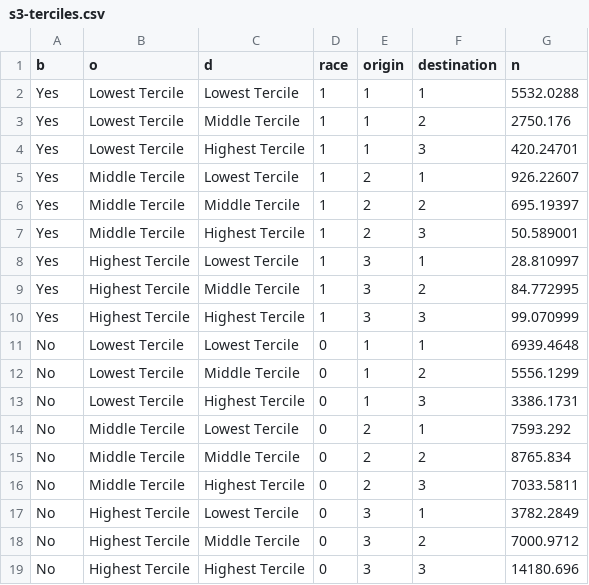
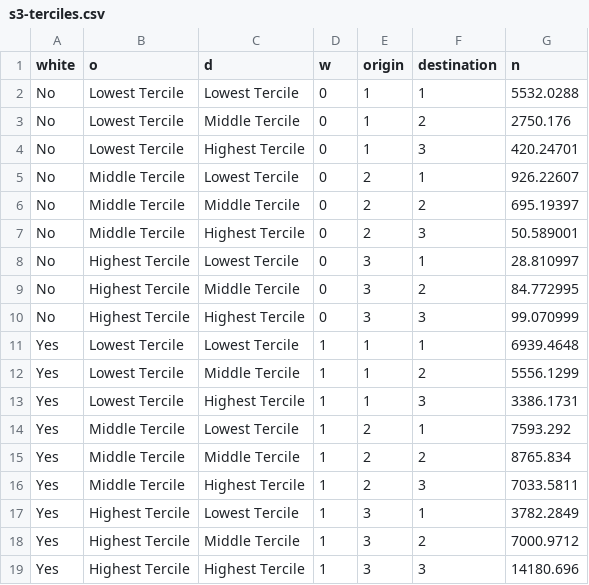
Before and after one commit to fpfeffer/WealthMobility, a CSV file: Data/s3-terciles.csv, drawn as a sheet.

```diff
--- a/Data/s3-terciles.csv
+++ b/Data/s3-terciles.csv
@@ -1,19 +1,19 @@
-b,o,d,race,origin,destination,n
-Yes,Lowest Tercile,Lowest Tercile,1,1,1,5532.0288
-Yes,Lowest Tercile,Middle Tercile,1,1,2,2750.176
-Yes,Lowest Tercile,Highest Tercile,1,1,3,420.24701
-Yes,Middle Tercile,Lowest Tercile,1,2,1,926.22607
-Yes,Middle Tercile,Middle Tercile,1,2,2,695.19397
-Yes,Middle Tercile,Highest Tercile,1,2,3,50.589001
-Yes,Highest Tercile,Lowest Tercile,1,3,1,28.810997
-Yes,Highest Tercile,Middle Tercile,1,3,2,84.772995
-Yes,Highest Tercile,Highest Tercile,1,3,3,99.070999
-No,Lowest Tercile,Lowest Tercile,0,1,1,6939.4648
-No,Lowest Tercile,Middle Tercile,0,1,2,5556.1299
-No,Lowest Tercile,Highest Tercile,0,1,3,3386.1731
-No,Middle Tercile,Lowest Tercile,0,2,1,7593.292
-No,Middle Tercile,Middle Tercile,0,2,2,8765.834
-No,Middle Tercile,Highest Tercile,0,2,3,7033.5811
-No,Highest Tercile,Lowest Tercile,0,3,1,3782.2849
-No,Highest Tercile,Middle Tercile,0,3,2,7000.9712
-No,Highest Tercile,Highest Tercile,0,3,3,14180.696
+white,o,d,w,origin,destination,n
+No,Lowest Tercile,Lowest Tercile,0,1,1,5532.0288
+No,Lowest Tercile,Middle Tercile,0,1,2,2750.176
+No,Lowest Tercile,Highest Tercile,0,1,3,420.24701
+No,Middle Tercile,Lowest Tercile,0,2,1,926.22607
+No,Middle Tercile,Middle Tercile,0,2,2,695.19397
+No,Middle Tercile,Highest Tercile,0,2,3,50.589001
+No,Highest Tercile,Lowest Tercile,0,3,1,28.810997
+No,Highest Tercile,Middle Tercile,0,3,2,84.772995
+No,Highest Tercile,Highest Tercile,0,3,3,99.070999
+Yes,Lowest Tercile,Lowest Tercile,1,1,1,6939.4648
+Yes,Lowest Tercile,Middle Tercile,1,1,2,5556.1299
+Yes,Lowest Tercile,Highest Tercile,1,1,3,3386.1731
+Yes,Middle Tercile,Lowest Tercile,1,2,1,7593.292
+Yes,Middle Tercile,Middle Tercile,1,2,2,8765.834
+Yes,Middle Tercile,Highest Tercile,1,2,3,7033.5811
+Yes,Highest Tercile,Lowest Tercile,1,3,1,3782.2849
+Yes,Highest Tercile,Middle Tercile,1,3,2,7000.9712
+Yes,Highest Tercile,Highest Tercile,1,3,3,14180.696
```
Also changed, not shown: Data/2-wealth-structure.csv, Data/s1-models.csv, 10 other files.
